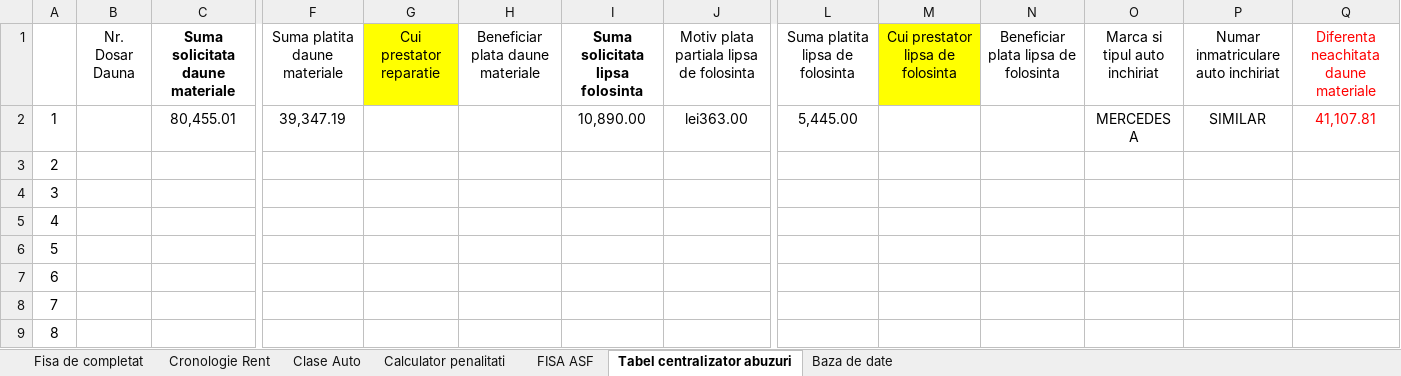
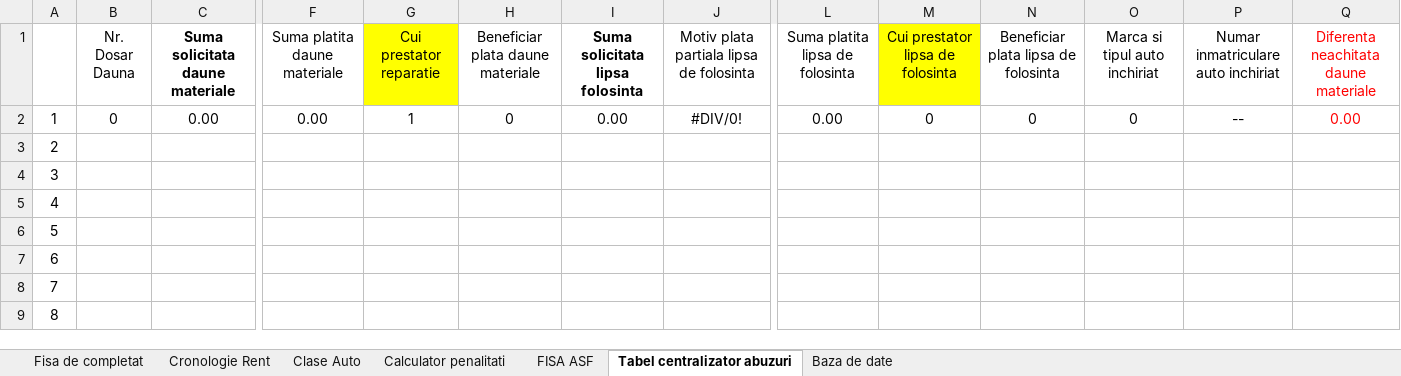
Before and after one commit to adrianianghel-max/CalculAutoRentAgent, an Excel workbook: app/fisa_template.xlsm, sheet Tabel centralizator abuzuri, drawn as a sheet; only a part is shown, gaps mark what is left out; values as stored, in another font and other column widths than the file's, no borders; the diff covers the shown part only; the diff names each change by its address in the sheet, - before the commit and + after, or states it on an @@ line.

```diff
--- a/app/fisa_template.xlsm (sheet Tabel centralizator abuzuri)
+++ b/app/fisa_template.xlsm (sheet Tabel centralizator abuzuri)
-B2 (Nr. Dosar Dauna): (empty)
+B2 (Nr. Dosar Dauna): 0
-C2 (Suma solicitata daune materiale): 80,455.01
+C2 (Suma solicitata daune materiale): 0.00
-F2 (Suma platita daune materiale): 39,347.19
+F2 (Suma platita daune materiale): 0.00
-G2 (Cui prestator reparatie): (empty)
+G2 (Cui prestator reparatie): 1
-H2 (Beneficiar plata daune materiale): (empty)
+H2 (Beneficiar plata daune materiale): 0
-I2 (Suma solicitata lipsa folosinta): 10,890.00
+I2 (Suma solicitata lipsa folosinta): 0.00
-J2: lei363.00
+J2: #DIV/0!
-L2 (Suma platita lipsa de folosinta): 5,445.00
+L2 (Suma platita lipsa de folosinta): 0.00
-M2 (Cui prestator lipsa de folosinta): (empty)
+M2 (Cui prestator lipsa de folosinta): 0
-N2: (empty)
+N2: 0
-O2 (Marca si tipul auto inchiriat): MERCEDES A
+O2 (Marca si tipul auto inchiriat): 0
-P2: SIMILAR
+P2: --
-Q2: 41,107.81
+Q2: 0.00
```
Also changed, not shown: 2 edited cells elsewhere in this sheet, sheet Fisa de completat, sheet Baza de date, sheet FISA ASF, sheet Calculator penalitati, 7 other files.
